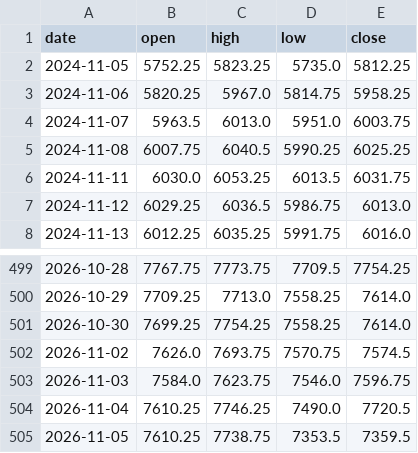
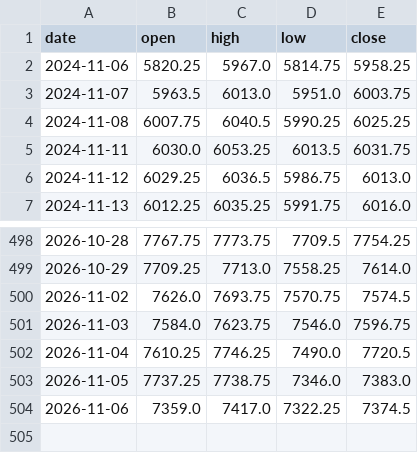
Before and after one commit to Allenvip1/G-F-U-T-2, a CSV file: data/price_es.csv, drawn as a sheet; only a part is shown, gaps mark what is left out.

```diff
--- a/data/price_es.csv
+++ b/data/price_es.csv
@@ -1,3 +1,2 @@
 date,open,high,low,close
-2024-11-05,5752.25,5823.25,5735.0,5812.25
 2024-11-06,5820.25,5967.0,5814.75,5958.25
@@ -500,3 +499,2 @@ date,open,high,low,close
 2026-10-29,7709.25,7713.0,7558.25,7614.0
-2026-10-30,7699.25,7754.25,7558.25,7614.0
 2026-11-02,7626.0,7693.75,7570.75,7574.5
@@ -504,2 +502,3 @@ date,open,high,low,close
 2026-11-04,7610.25,7746.25,7490.0,7720.5
-2026-11-05,7610.25,7738.75,7353.5,7359.5
+2026-11-05,7737.25,7738.75,7346.0,7383.0
+2026-11-06,7359.0,7417.0,7322.25,7374.5
```
Also changed, not shown: data/futures_oi.csv, data/futures_total.csv, 4 other files.
